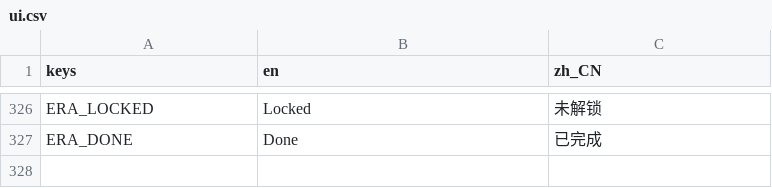
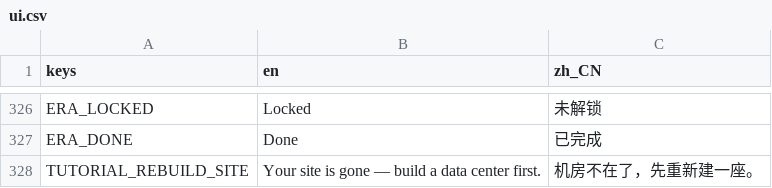
Before and after one commit to GaoJiasheng/DataCenterTycoon, a CSV file: localization/ui.csv, drawn as a sheet; only a part is shown, gaps mark what is left out.

```diff
--- a/localization/ui.csv
+++ b/localization/ui.csv
@@ -327 +327,2 @@ ERA_LOCKED,Locked,未解锁
 ERA_DONE,Done,已完成
+TUTORIAL_REBUILD_SITE,Your site is gone — build a data center first.,机房不在了，先重新建一座。
```
Also changed, not shown: 7 other files.
